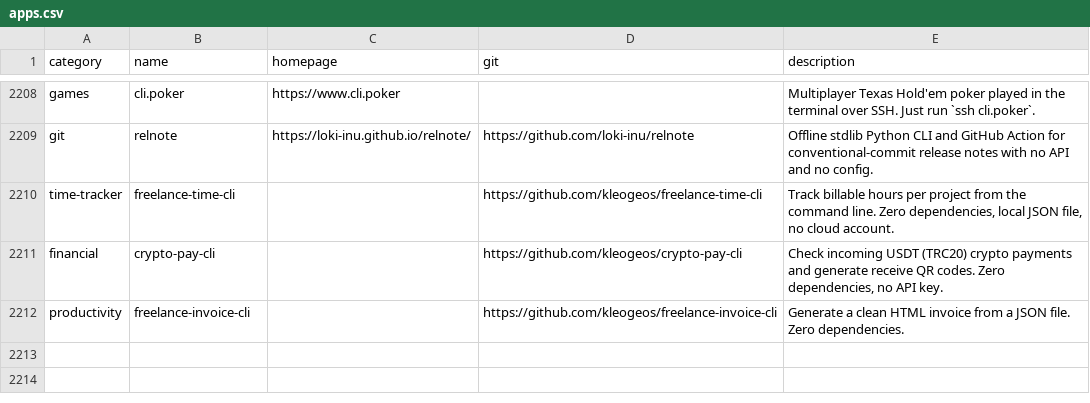
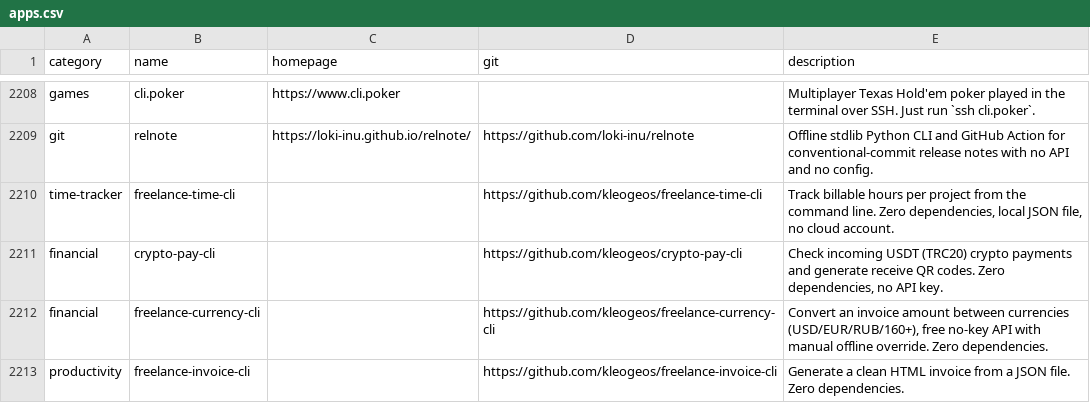
Before and after one commit to kleogeos/awesome-cli-apps-in-a-csv, a CSV file: data/apps.csv, drawn as a sheet; only a part is shown, gaps mark what is left out; the diff names each change by its address in the sheet, - before the commit and + after, or states it on an @@ line.

Commit message:
Add freelance-currency-cli to financial category

```diff
--- a/data/apps.csv
+++ b/data/apps.csv
+row 2212: financial | freelance-currency-cli |  | https://github.com/kleogeos/freelance-currency-cli | Convert an invoice amount between currencies (USD/EUR/RUB/160+), free no-key API with manual offline override. Zero dependencies.
```
